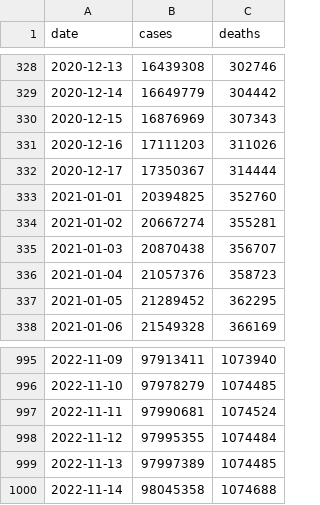
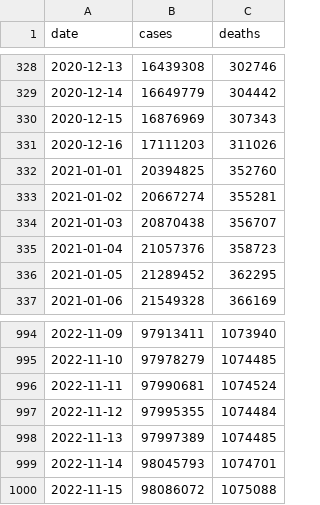
Before and after one commit to okyanusoz/covid19-us-predictions-data, a CSV file: dataset.csv, drawn as a sheet; only a part is shown, gaps mark what is left out.

```diff
--- a/dataset.csv
+++ b/dataset.csv
@@ -331,3 +331,2 @@ date,cases,deaths
 2020-12-16,17111203,311026
-2020-12-17,17350367,314444
 2021-01-01,20394825,352760
@@ -999,2 +998,3 @@ date,cases,deaths
 2022-11-13,97997389,1074485
-2022-11-14,98045358,1074688
+2022-11-14,98045793,1074701
+2022-11-15,98086072,1075088
```
Also changed, not shown: 1 other file.
